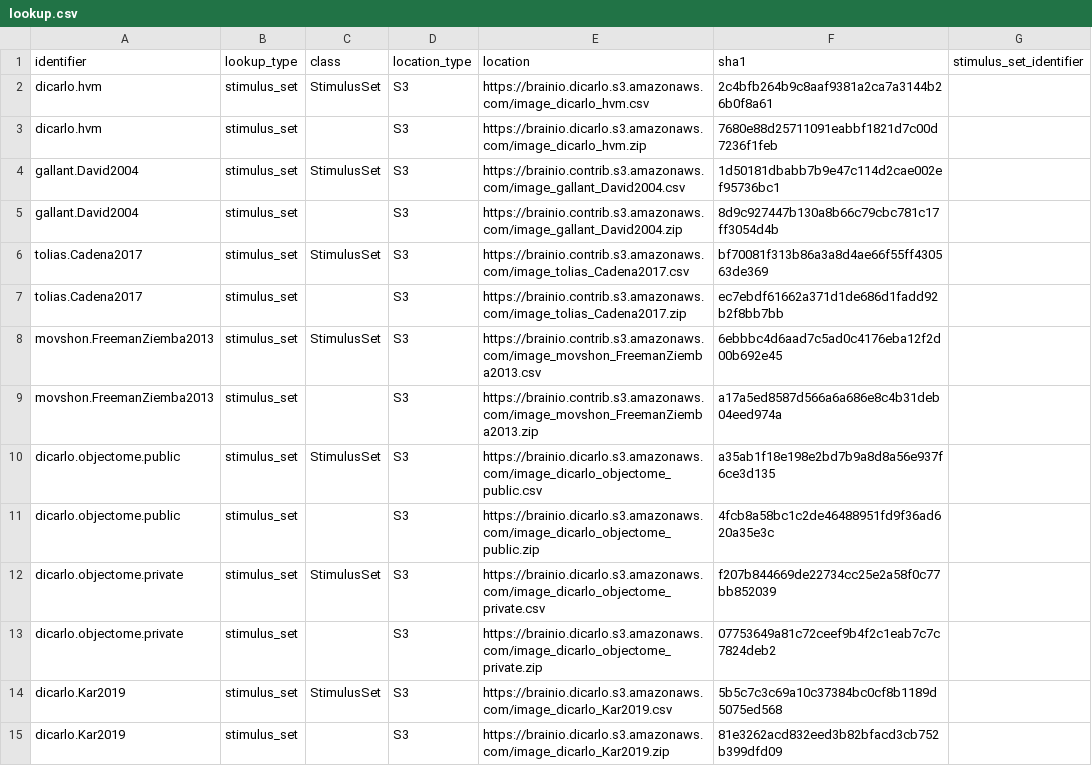
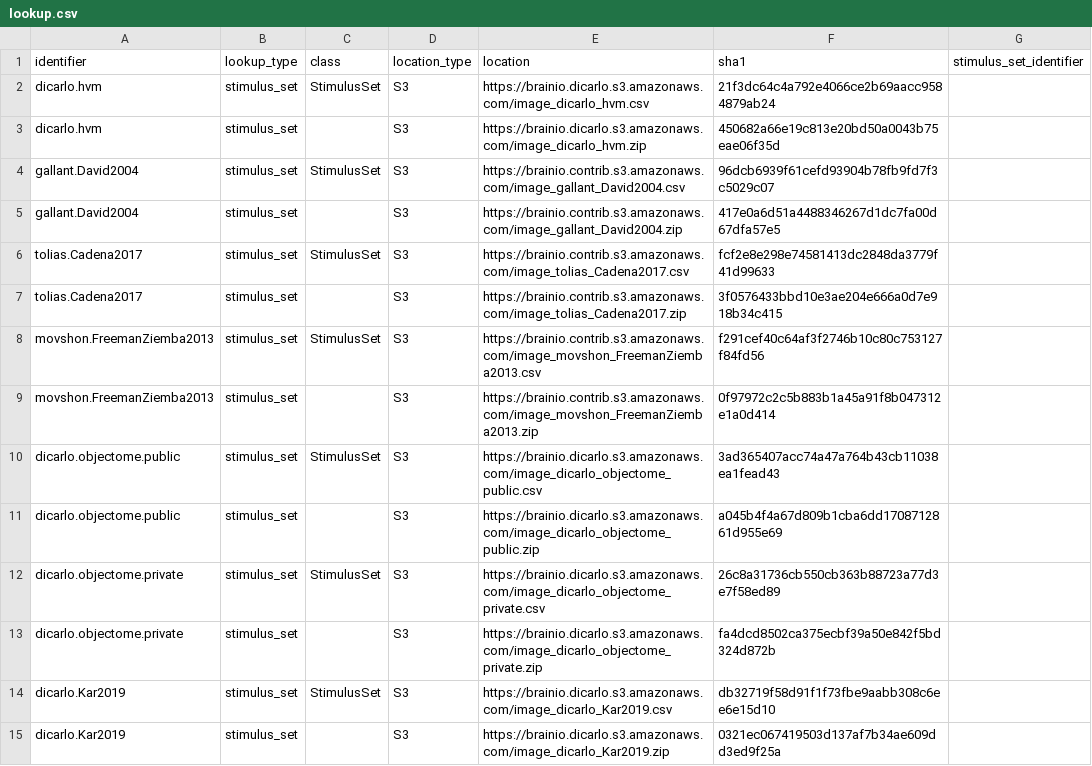
Before and after one commit to brain-score/brainio_collection, a CSV file: brainio_collection/lookup.csv, drawn as a sheet; only a part is shown; the diff covers the shown part only.

```diff
--- a/brainio_collection/lookup.csv
+++ b/brainio_collection/lookup.csv
@@ -1,15 +1,15 @@
 identifier,lookup_type,class,location_type,location,sha1,stimulus_set_identifier
-dicarlo.hvm,stimulus_set,StimulusSet,S3,https://brainio.dicarlo.s3.amazonaws.com/image_dicarlo_hvm.csv,2c4bfb264b9c8aaf9381a2ca7a3144b26b0f8a61,
-dicarlo.hvm,stimulus_set,,S3,https://brainio.dicarlo.s3.amazonaws.com/image_dicarlo_hvm.zip,7680e88d25711091eabbf1821d7c00d7236f1feb,
-gallant.David2004,stimulus_set,StimulusSet,S3,https://brainio.contrib.s3.amazonaws.com/image_gallant_David2004.csv,1d50181dbabb7b9e47c114d2cae002ef95736bc1,
-gallant.David2004,stimulus_set,,S3,https://brainio.contrib.s3.amazonaws.com/image_gallant_David2004.zip,8d9c927447b130a8b66c79cbc781c17ff3054d4b,
-tolias.Cadena2017,stimulus_set,StimulusSet,S3,https://brainio.contrib.s3.amazonaws.com/image_tolias_Cadena2017.csv,bf70081f313b86a3a8d4ae66f55ff430563de369,
-tolias.Cadena2017,stimulus_set,,S3,https://brainio.contrib.s3.amazonaws.com/image_tolias_Cadena2017.zip,ec7ebdf61662a371d1de686d1fadd92b2f8bb7bb,
-movshon.FreemanZiemba2013,stimulus_set,StimulusSet,S3,https://brainio.contrib.s3.amazonaws.com/image_movshon_FreemanZiemba2013.csv,6ebbbc4d6aad7c5ad0c4176eba12f2d00b692e45,
-movshon.FreemanZiemba2013,stimulus_set,,S3,https://brainio.contrib.s3.amazonaws.com/image_movshon_FreemanZiemba2013.zip,a17a5ed8587d566a6a686e8c4b31deb04eed974a,
-dicarlo.objectome.public,stimulus_set,StimulusSet,S3,https://brainio.dicarlo.s3.amazonaws.com/image_dicarlo_objectome_public.csv,a35ab1f18e198e2bd7b9a8d8a56e937f6ce3d135,
-dicarlo.objectome.public,stimulus_set,,S3,https://brainio.dicarlo.s3.amazonaws.com/image_dicarlo_objectome_public.zip,4fcb8a58bc1c2de46488951fd9f36ad620a35e3c,
-dicarlo.objectome.private,stimulus_set,StimulusSet,S3,https://brainio.dicarlo.s3.amazonaws.com/image_dicarlo_objectome_private.csv,f207b844669de22734cc25e2a58f0c77bb852039,
-dicarlo.objectome.private,stimulus_set,,S3,https://brainio.dicarlo.s3.amazonaws.com/image_dicarlo_objectome_private.zip,07753649a81c72ceef9b4f2c1eab7c7c7824deb2,
-dicarlo.Kar2019,stimulus_set,StimulusSet,S3,https://brainio.dicarlo.s3.amazonaws.com/image_dicarlo_Kar2019.csv,5b5c7c3c69a10c37384bc0cf8b1189d5075ed568,
-dicarlo.Kar2019,stimulus_set,,S3,https://brainio.dicarlo.s3.amazonaws.com/image_dicarlo_Kar2019.zip,81e3262acd832eed3b82bfacd3cb752b399dfd09,
+dicarlo.hvm,stimulus_set,StimulusSet,S3,https://brainio.dicarlo.s3.amazonaws.com/image_dicarlo_hvm.csv,21f3dc64c4a792e4066ce2b69aacc9584879ab24,
+dicarlo.hvm,stimulus_set,,S3,https://brainio.dicarlo.s3.amazonaws.com/image_dicarlo_hvm.zip,450682a66e19c813e20bd50a0043b75eae06f35d,
+gallant.David2004,stimulus_set,StimulusSet,S3,https://brainio.contrib.s3.amazonaws.com/image_gallant_David2004.csv,96dcb6939f61cefd93904b78fb9fd7f3c5029c07,
+gallant.David2004,stimulus_set,,S3,https://brainio.contrib.s3.amazonaws.com/image_gallant_David2004.zip,417e0a6d51a4488346267d1dc7fa00d67dfa57e5,
+tolias.Cadena2017,stimulus_set,StimulusSet,S3,https://brainio.contrib.s3.amazonaws.com/image_tolias_Cadena2017.csv,fcf2e8e298e74581413dc2848da3779f41d99633,
+tolias.Cadena2017,stimulus_set,,S3,https://brainio.contrib.s3.amazonaws.com/image_tolias_Cadena2017.zip,3f0576433bbd10e3ae204e666a0d7e918b34c415,
+movshon.FreemanZiemba2013,stimulus_set,StimulusSet,S3,https://brainio.contrib.s3.amazonaws.com/image_movshon_FreemanZiemba2013.csv,f291cef40c64af3f2746b10c80c753127f84fd56,
+movshon.FreemanZiemba2013,stimulus_set,,S3,https://brainio.contrib.s3.amazonaws.com/image_movshon_FreemanZiemba2013.zip,0f97972c2c5b883b1a45a91f8b047312e1a0d414,
+dicarlo.objectome.public,stimulus_set,StimulusSet,S3,https://brainio.dicarlo.s3.amazonaws.com/image_dicarlo_objectome_public.csv,3ad365407acc74a47a764b43cb11038ea1fead43,
+dicarlo.objectome.public,stimulus_set,,S3,https://brainio.dicarlo.s3.amazonaws.com/image_dicarlo_objectome_public.zip,a045b4f4a67d809b1cba6dd1708712861d955e69,
+dicarlo.objectome.private,stimulus_set,StimulusSet,S3,https://brainio.dicarlo.s3.amazonaws.com/image_dicarlo_objectome_private.csv,26c8a31736cb550cb363b88723a77d3e7f58ed89,
+dicarlo.objectome.private,stimulus_set,,S3,https://brainio.dicarlo.s3.amazonaws.com/image_dicarlo_objectome_private.zip,fa4dcd8502ca375ecbf39a50e842f5bd324d872b,
+dicarlo.Kar2019,stimulus_set,StimulusSet,S3,https://brainio.dicarlo.s3.amazonaws.com/image_dicarlo_Kar2019.csv,db32719f58d91f1f73fbe9aabb308c6ee6e15d10,
+dicarlo.Kar2019,stimulus_set,,S3,https://brainio.dicarlo.s3.amazonaws.com/image_dicarlo_Kar2019.zip,0321ec067419503d137af7b34ae609dd3ed9f25a,
```
Also changed, not shown: 53 edited cells elsewhere in this file, 1 other file.
